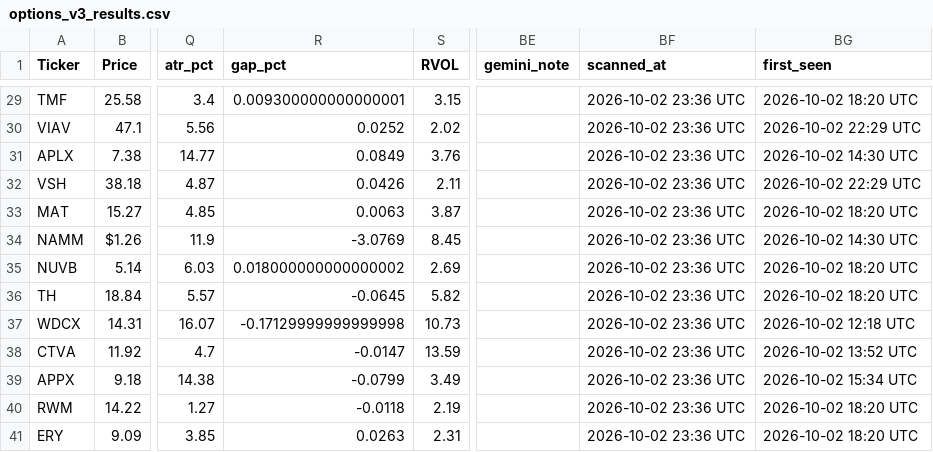
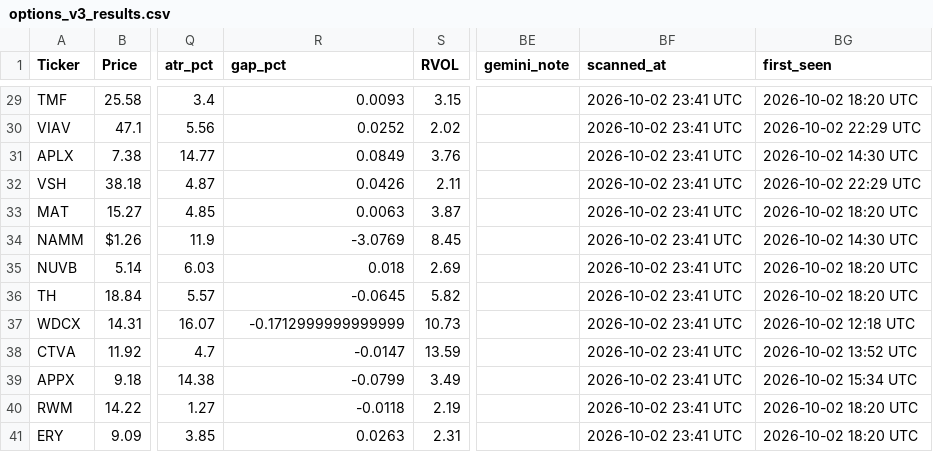
Before and after one commit to nasralsws8-web/screen-option-report, a CSV file: options_v3_results.csv, drawn as a sheet; only a part is shown, gaps mark what is left out; the diff covers the shown part only; the diff names each change by its address in the sheet, - before the commit and + after, or states it on an @@ line.

```diff
--- a/options_v3_results.csv
+++ b/options_v3_results.csv
-R29 (gap_pct): 0.009300000000000001
+R29 (gap_pct): 0.0093
-BF29:BF41 (scanned_at): 2026-10-02 23:36 UTC
+BF29:BF41 (scanned_at): 2026-10-02 23:41 UTC
-R35 (gap_pct): 0.018000000000000002
+R35 (gap_pct): 0.018
-R37 (gap_pct): -0.17129999999999998
+R37 (gap_pct): -0.1712999999999999
```
Also changed, not shown: 30 edited cells elsewhere in this file, options_rejected_log.csv, outcomes.csv.
